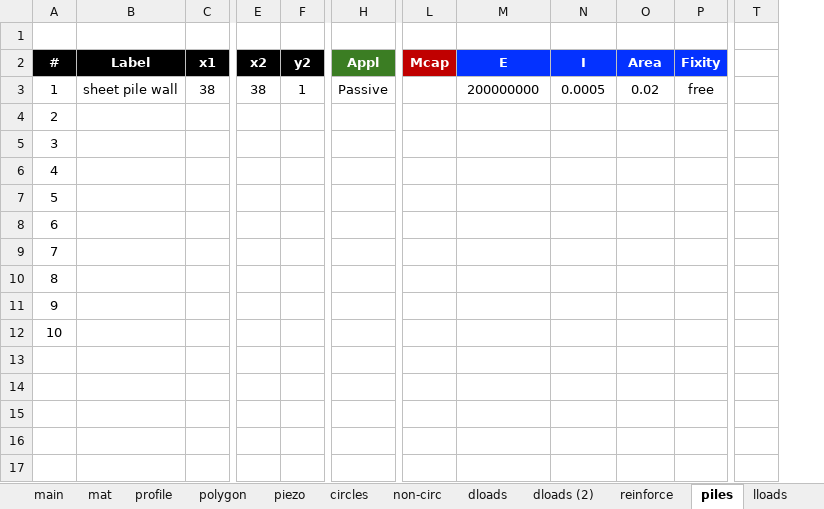
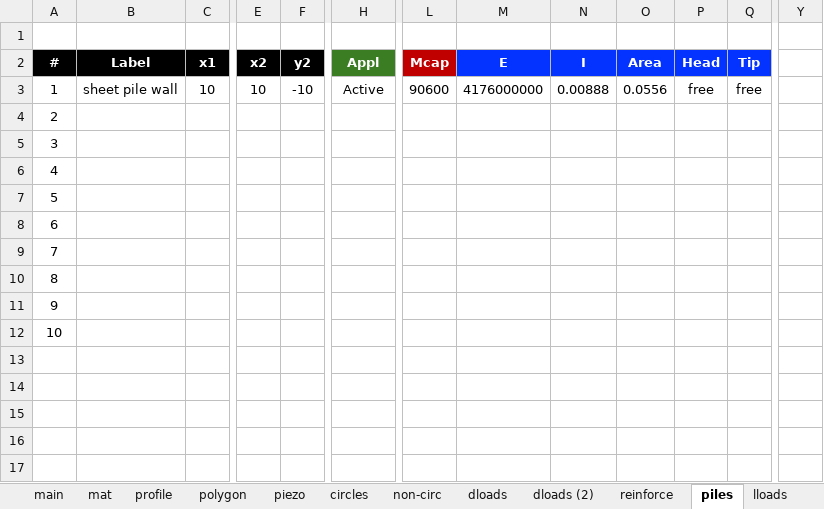
Before and after one commit to njones61/xslope, an Excel workbook: docs/tutorials/files/xslope_pile_wall.xlsx, sheet piles, drawn as a sheet; only a part is shown, gaps mark what is left out; values as stored, in another font and other column widths than the file's, no borders; charts and pictures not drawn; removed rows and columns are numbered as before the commit, all else as after; the diff names each change by its address in the sheet, - before the commit and + after, or states it on an @@ line.

```diff
--- a/docs/tutorials/files/xslope_pile_wall.xlsx (sheet piles)
+++ b/docs/tutorials/files/xslope_pile_wall.xlsx (sheet piles)
+column Q (Tip), row 3: free
-column T, empty
+column Y, empty
-P2: Fixity
+P2: Head
-C3 (x1): 38
+C3 (x1): 10
-E3 (x2): 38
+E3 (x2): 10
-F3 (y2): 1
+F3 (y2): -10
-H3 (Appl): Passive
+H3 (Appl): Active
-L3 (Mcap): (empty)
+L3 (Mcap): 90600
-M3 (E): 200000000
+M3 (E): 4176000000
-N3 (I): 0.0005
+N3 (I): 0.00888
-O3 (Area): 0.02
+O3 (Area): 0.0556
```
Also changed, not shown: sheet mat, sheet profile, sheet seep bc, sheet main, sheet circles, formulas that keep their value, charts or pictures, docs/tutorials/files/xslope_pile_wall_start.xlsx, 23 other files.
